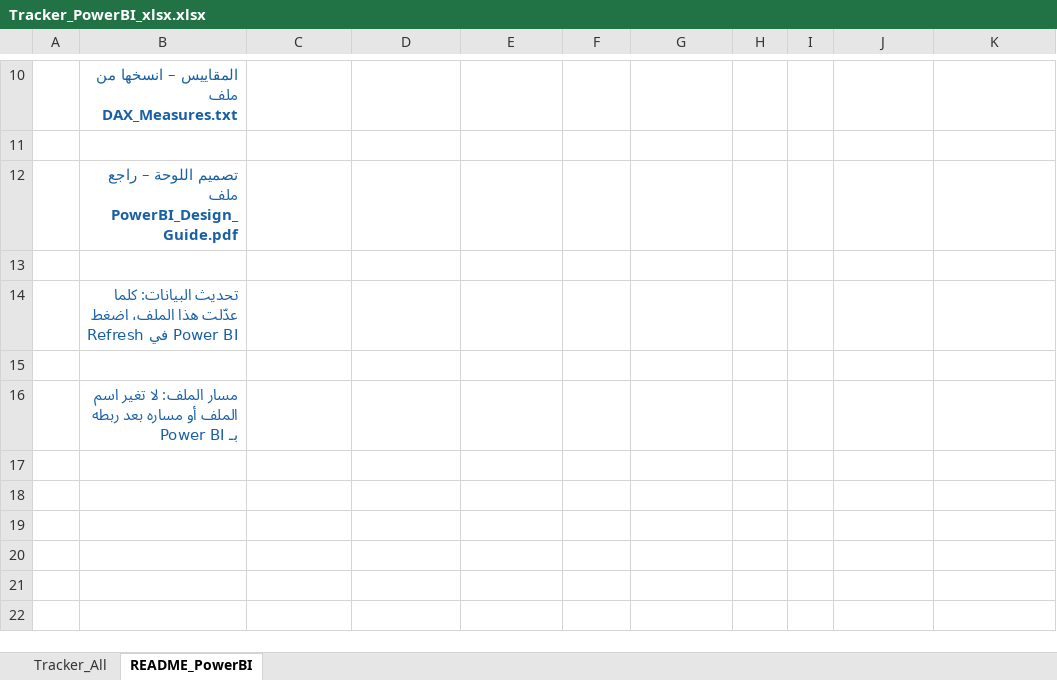
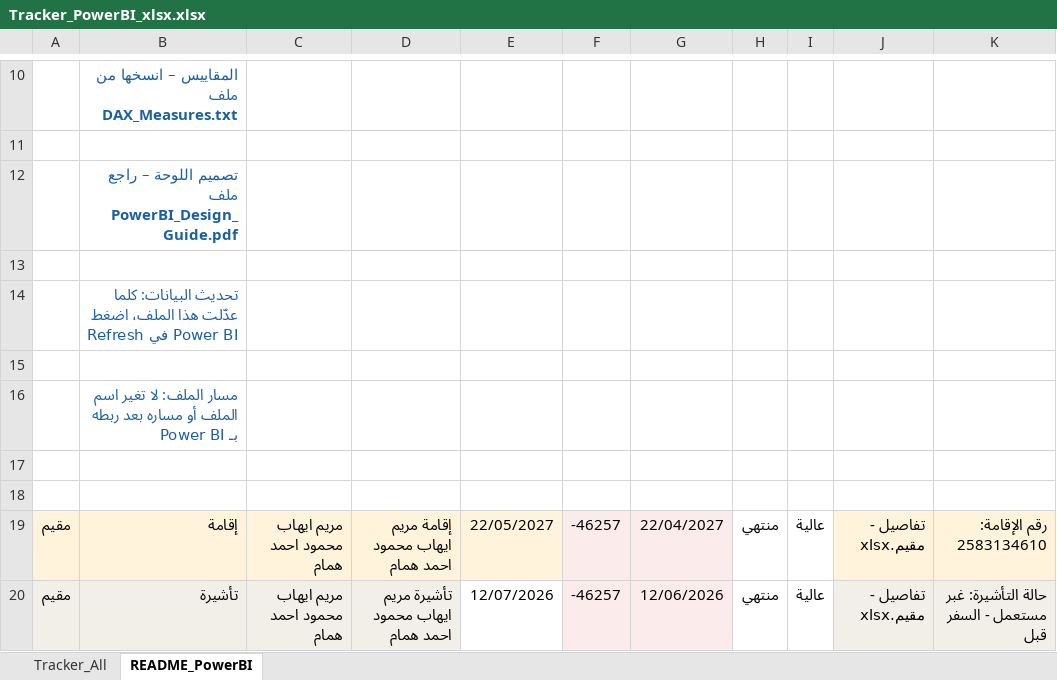
Before and after one commit to HamadAlzaben/Government-live-dashboard, an Excel workbook: Tracker_PowerBI_xlsx.xlsx, sheet README_PowerBI, drawn as a sheet; only a part is shown, gaps mark what is left out; values as stored, in another font and other column widths than the file's, no borders; the diff names each change by its address in the sheet, - before the commit and + after, or states it on an @@ line.

```diff
--- a/Tracker_PowerBI_xlsx.xlsx (sheet README_PowerBI)
+++ b/Tracker_PowerBI_xlsx.xlsx (sheet README_PowerBI)
+row 17: (empty)
+row 18: (empty)
+row 19: مقيم | إقامة | مريم ايهاب محمود احمد همام | إقامة مريم ايهاب محمود احمد همام | 22/05/2027 | -46257 | 22/04/2027 | منتهي | عالية | تفاصيل - مقيم.xlsx | رقم الإقامة: 2583134610
+row 20: مقيم | تأشيرة | مريم ايهاب محمود احمد همام | تأشيرة مريم ايهاب محمود احمد همام | 12/07/2026 | -46257 | 12/06/2026 | منتهي | عالية | تفاصيل - مقيم.xlsx | حالة التأشيرة: غبر مستعمل - السفر قبل
```
Also changed, not shown: sheet Tracker_All, formulas that keep their value.
